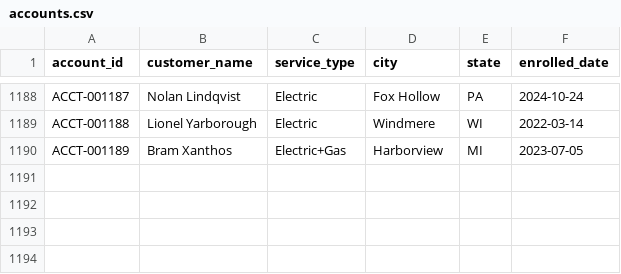
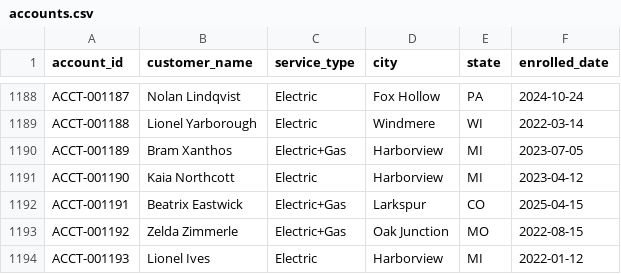
Before and after one commit to jelendu/remit-reconciliation-engine, a CSV file: data_gen/output/accounts.csv, drawn as a sheet; only a part is shown, gaps mark what is left out; the diff names each change by its address in the sheet, - before the commit and + after, or states it on an @@ line.

```diff
--- a/data_gen/output/accounts.csv
+++ b/data_gen/output/accounts.csv
+row 1191: ACCT-001190 | Kaia Northcott | Electric | Harborview | MI | 2023-04-12
+row 1192: ACCT-001191 | Beatrix Eastwick | Electric+Gas | Larkspur | CO | 2025-04-15
+row 1193: ACCT-001192 | Zelda Zimmerle | Electric+Gas | Oak Junction | MO | 2022-08-15
+row 1194: ACCT-001193 | Lionel Ives | Electric | Harborview | MI | 2022-01-12
```
Also changed, not shown: data_gen/output/_scenarios.csv, data_gen/output/adjustments.csv, 17 other files.
